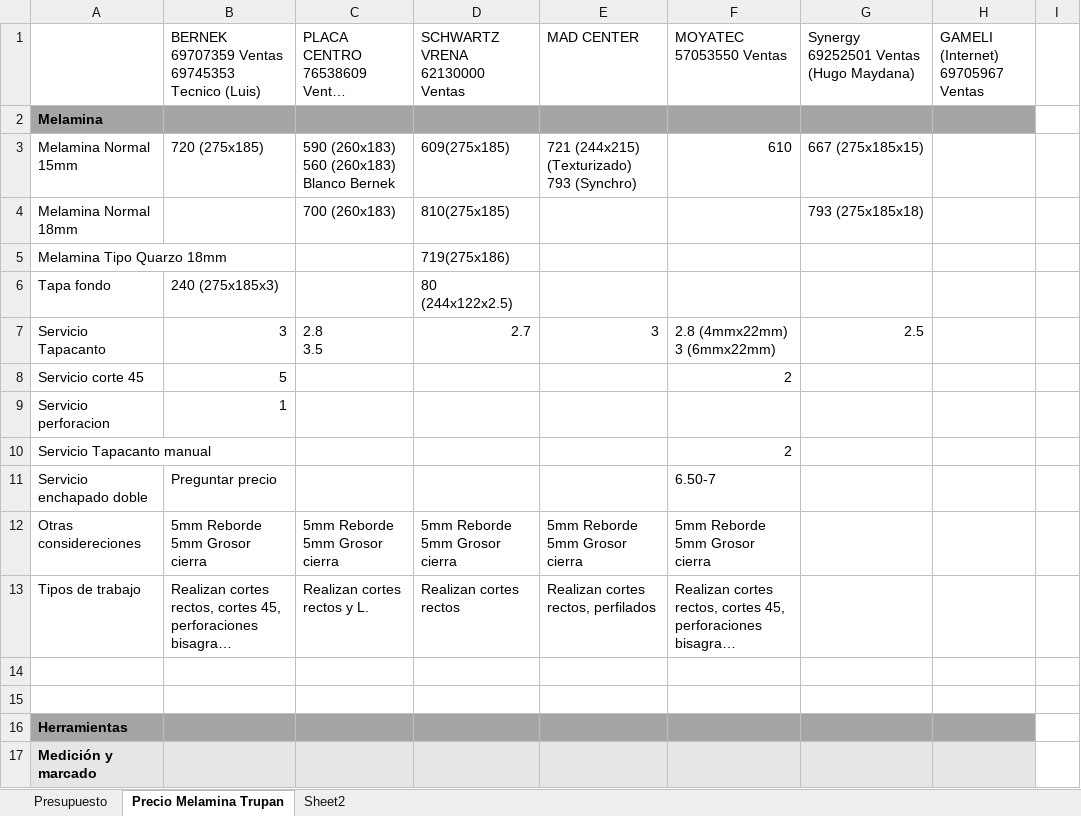
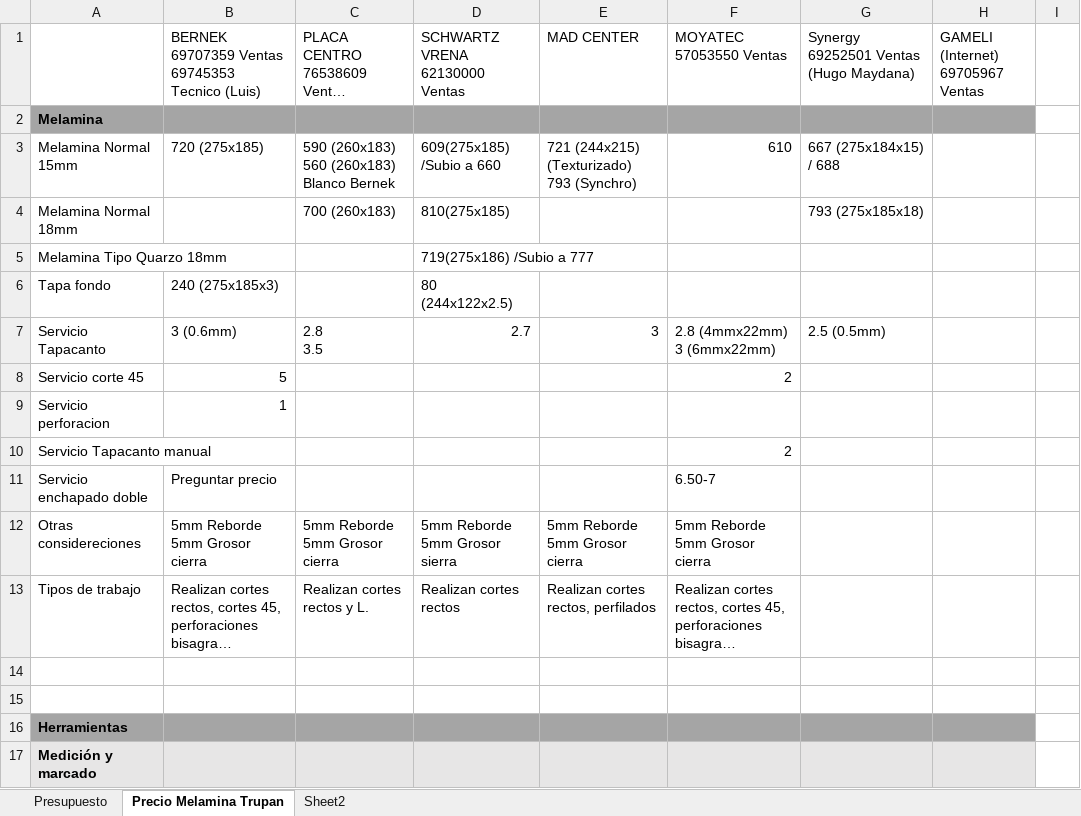
Before and after one commit to cruz-victor/sketchup_dise-o, an Excel workbook: PROYECTOS/MEZANINE MA/Lista de materiales.xlsx, sheet Precio Melamina Trupan, drawn as a sheet; only a part is shown; long unchanged cells end in …; values as stored, in another font and other column widths than the file's, no borders; ↵ is a line break in a cell; the diff names each change by its address in the sheet, - before the commit and + after, or states it on an @@ line.

```diff
--- a/PROYECTOS/MEZANINE MA/Lista de materiales.xlsx (sheet Precio Melamina Trupan)
+++ b/PROYECTOS/MEZANINE MA/Lista de materiales.xlsx (sheet Precio Melamina Trupan)
-D3: 609(275x185)
+D3: 609(275x185) /Subio a 660
-G3: 667 (275x185x15)
+G3: 667 (275x184x15) / 688
-D5: 719(275x186)
+D5: 719(275x186) /Subio a 777
-B7: 3
+B7: 3 (0.6mm)
-G7: 2.5
+G7: 2.5 (0.5mm)
-D12: 5mm Reborde ↵ 5mm Grosor cierra
+D12: 5mm Reborde ↵ 5mm Grosor sierra
```
Also changed, not shown: 10 other files.
